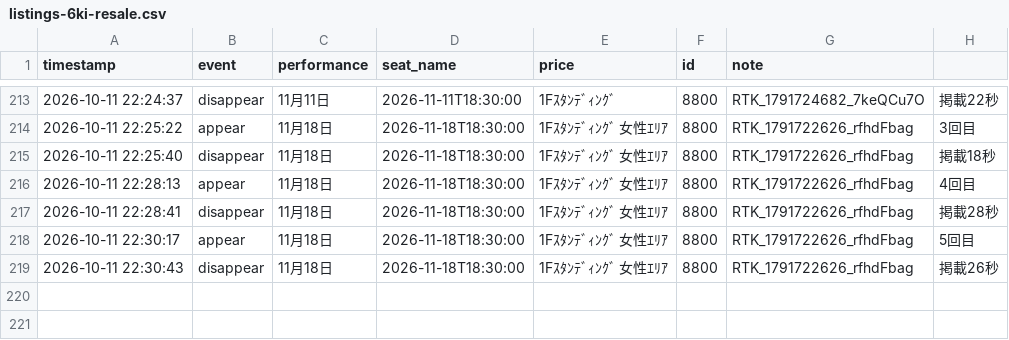
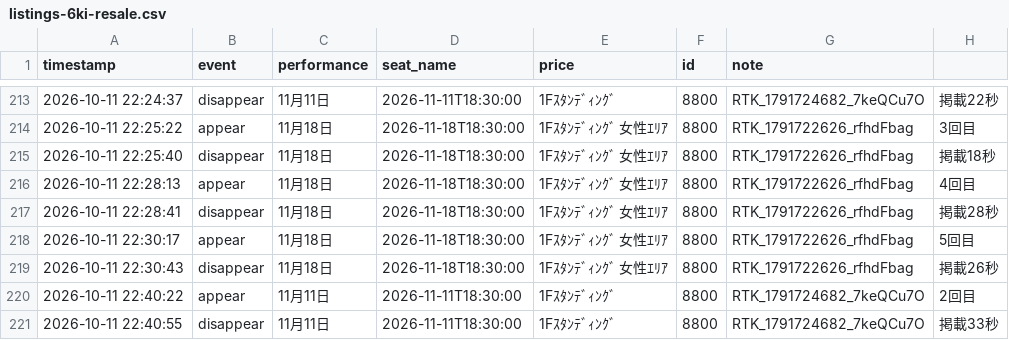
Before and after one commit to dragonballgokou-rose-boop/cursor, a CSV file: ticket-monitor/listings-6ki-resale.csv, drawn as a sheet; only a part is shown, gaps mark what is left out.

Commit message:
chore: update listings log

```diff
--- a/ticket-monitor/listings-6ki-resale.csv
+++ b/ticket-monitor/listings-6ki-resale.csv
@@ -219 +219,3 @@ timestamp,event,performance,seat_name,price,id,note
 "2026-10-11 22:30:43","disappear","11月18日","2026-11-18T18:30:00","1Fｽﾀﾝﾃﾞｨﾝｸﾞ 女性ｴﾘｱ","8800","RTK_1791722626_rfhdFbag","掲載26秒"
+"2026-10-11 22:40:22","appear","11月11日","2026-11-11T18:30:00","1Fｽﾀﾝﾃﾞｨﾝｸﾞ","8800","RTK_1791724682_7keQCu7O","2回目"
+"2026-10-11 22:40:55","disappear","11月11日","2026-11-11T18:30:00","1Fｽﾀﾝﾃﾞｨﾝｸﾞ","8800","RTK_1791724682_7keQCu7O","掲載33秒"
```
